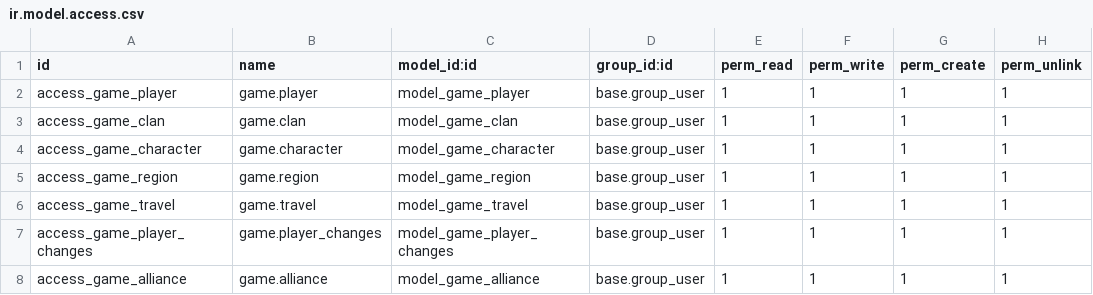
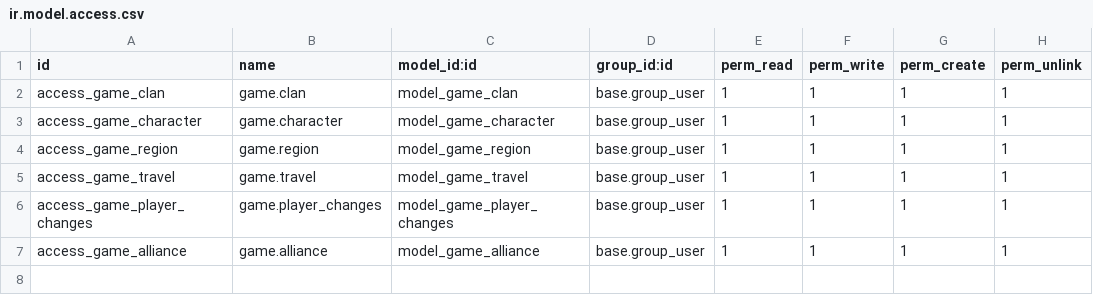
Before and after one commit to catega/GameOdoo, a CSV file: game/security/ir.model.access.csv, drawn as a sheet; the diff names each change by its address in the sheet, - before the commit and + after, or states it on an @@ line.

Commit message:
Herencia. Falta mirar el is_player a true

```diff
--- a/game/security/ir.model.access.csv
+++ b/game/security/ir.model.access.csv
-row 2: access_game_player | game.player | model_game_player | base.group_user | 1 | 1 | 1 | 1
```
Also changed, not shown: 4 other files.
